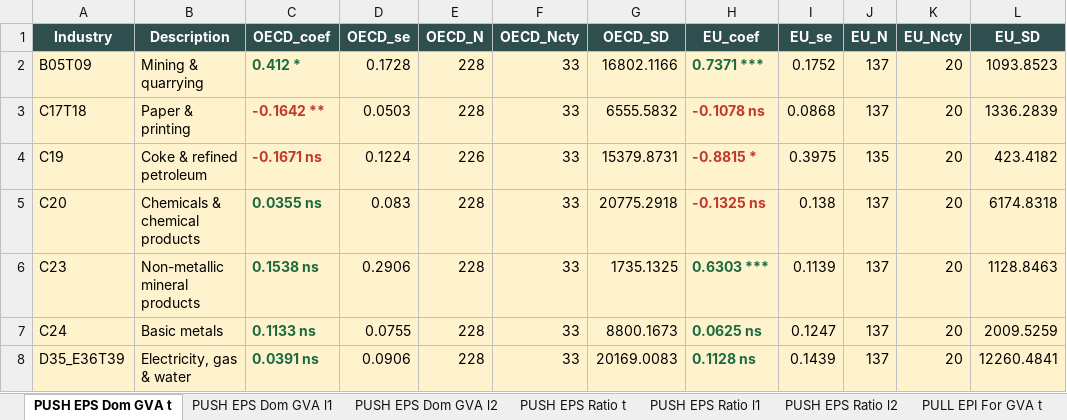
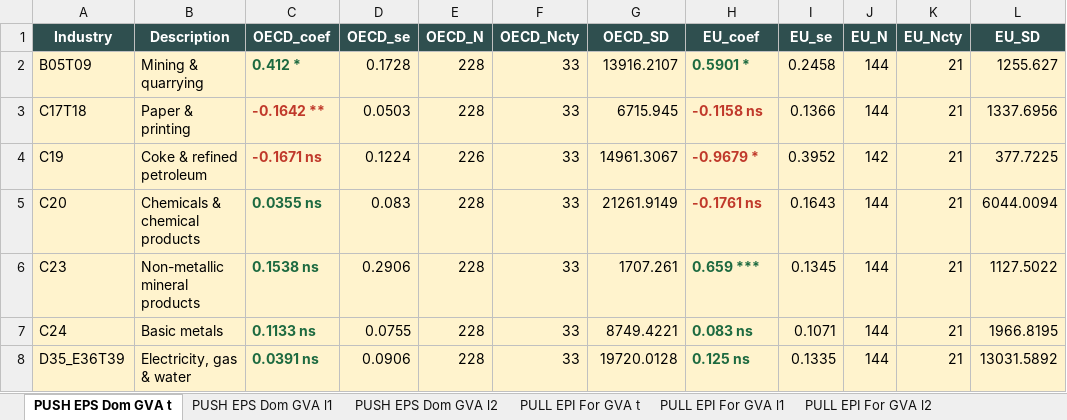
Before and after one commit to asya-99/Thesis-Codes, an Excel workbook: R/PPML_Spec1_bylags.xlsx, sheet PUSH EPS Dom GVA t, drawn as a sheet; only a part is shown; values as stored, in another font and other column widths than the file's, no borders; the diff covers the shown part only; the diff names each change by its address in the sheet, - before the commit and + after, or states it on an @@ line.

```diff
--- a/R/PPML_Spec1_bylags.xlsx (sheet PUSH EPS Dom GVA t)
+++ b/R/PPML_Spec1_bylags.xlsx (sheet PUSH EPS Dom GVA t)
-sheet tab: PUSH EPS Ratio t
-sheet tab: PUSH EPS Ratio l1
-sheet tab: PUSH EPS Ratio l2
-G2 (OECD_SD): 16802.1166
+G2 (OECD_SD): 13916.2107
-H2 (EU_coef): 0.7371 ***
+H2 (EU_coef): 0.5901 *
-I2 (EU_se): 0.1752
+I2 (EU_se): 0.2458
-J2:J3 (EU_N): 137
+J2:J3 (EU_N): 144
-K2:K8 (EU_Ncty): 20
+K2:K8 (EU_Ncty): 21
-L2 (EU_SD): 1093.8523
+L2 (EU_SD): 1255.627
-G3 (OECD_SD): 6555.5832
+G3 (OECD_SD): 6715.945
-H3 (EU_coef): -0.1078 ns
+H3 (EU_coef): -0.1158 ns
-I3 (EU_se): 0.0868
+I3 (EU_se): 0.1366
-L3 (EU_SD): 1336.2839
+L3 (EU_SD): 1337.6956
-G4 (OECD_SD): 15379.8731
+G4 (OECD_SD): 14961.3067
-H4 (EU_coef): -0.8815 *
+H4 (EU_coef): -0.9679 *
-I4 (EU_se): 0.3975
+I4 (EU_se): 0.3952
-J4 (EU_N): 135
+J4 (EU_N): 142
-L4 (EU_SD): 423.4182
+L4 (EU_SD): 377.7225
-G5 (OECD_SD): 20775.2918
+G5 (OECD_SD): 21261.9149
-H5 (EU_coef): -0.1325 ns
+H5 (EU_coef): -0.1761 ns
-I5 (EU_se): 0.138
+I5 (EU_se): 0.1643
-J5:J8 (EU_N): 137
+J5:J8 (EU_N): 144
-L5 (EU_SD): 6174.8318
+L5 (EU_SD): 6044.0094
-G6 (OECD_SD): 1735.1325
+G6 (OECD_SD): 1707.261
-H6 (EU_coef): 0.6303 ***
+H6 (EU_coef): 0.659 ***
-I6 (EU_se): 0.1139
+I6 (EU_se): 0.1345
-L6 (EU_SD): 1128.8463
+L6 (EU_SD): 1127.5022
-G7 (OECD_SD): 8800.1673
+G7 (OECD_SD): 8749.4221
-H7 (EU_coef): 0.0625 ns
+H7 (EU_coef): 0.083 ns
-I7 (EU_se): 0.1247
+I7 (EU_se): 0.1071
-L7 (EU_SD): 2009.5259
+L7 (EU_SD): 1966.8195
-G8 (OECD_SD): 20169.0083
+G8 (OECD_SD): 19720.0128
-H8 (EU_coef): 0.1128 ns
+H8 (EU_coef): 0.125 ns
-I8 (EU_se): 0.1439
+I8 (EU_se): 0.1335
-L8 (EU_SD): 12260.4841
+L8 (EU_SD): 13031.5892
```
Also changed, not shown: 192 edited cells and cell formats elsewhere in this sheet, sheet PUSH EPS Dom GVA l1, sheet PUSH EPS Dom GVA l2, sheet PULL EPI For GVA l2, sheet PULL EPI For GVA l1, sheet PULL EPI For GVA t, other sheet tabs, R/PPML_Spec2_bylags.xlsx, python/output/EPI.xlsx, 35 other files.
